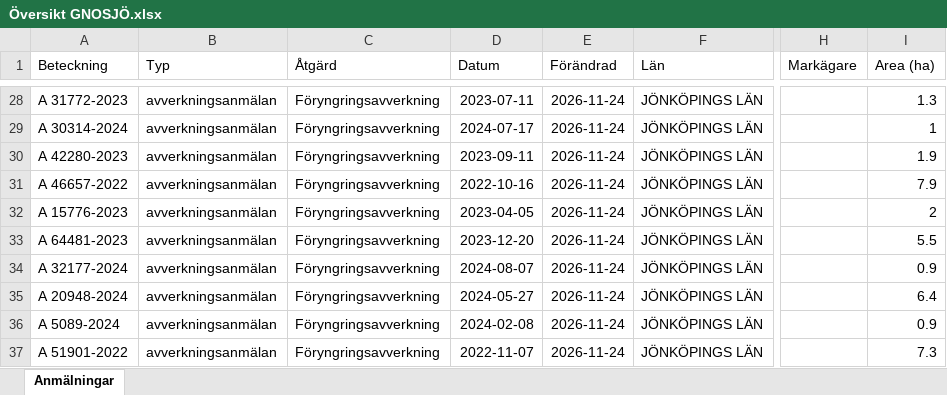
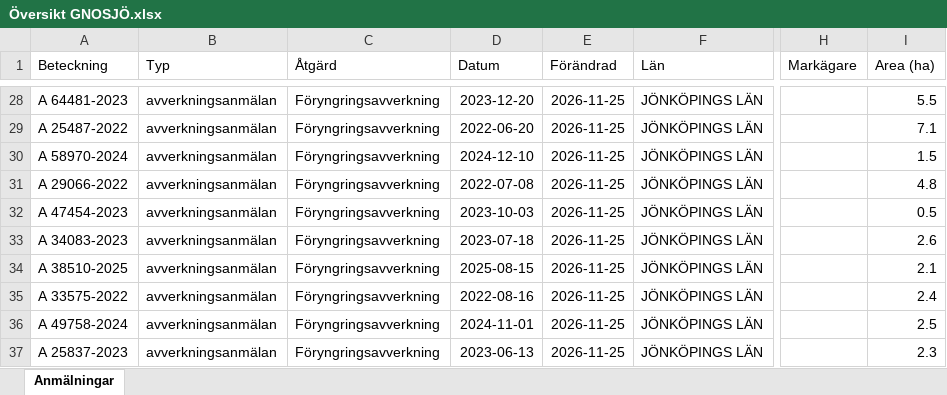
Before and after one commit to klasma/Logging_0617, an Excel workbook: Översikt GNOSJÖ.xlsx, sheet Anmälningar, drawn as a sheet; only a part is shown, gaps mark what is left out; values as stored, in another font and other column widths than the file's, no borders; the diff covers the shown part only; the diff names each change by its address in the sheet, - before the commit and + after, or states it on an @@ line.

```diff
--- a/Översikt GNOSJÖ.xlsx (sheet Anmälningar)
+++ b/Översikt GNOSJÖ.xlsx (sheet Anmälningar)
-A28 (Beteckning): A 31772-2023
+A28 (Beteckning): A 64481-2023
-D28 (Datum): 2023-07-11
+D28 (Datum): 2023-12-20
-E28:E37 (Förändrad): 2026-11-24
+E28:E37 (Förändrad): 2026-11-25
-I28 (Area (ha)): 1.3
+I28 (Area (ha)): 5.5
-A29 (Beteckning): A 30314-2024
+A29 (Beteckning): A 25487-2022
-D29 (Datum): 2024-07-17
+D29 (Datum): 2022-06-20
-I29 (Area (ha)): 1
+I29 (Area (ha)): 7.1
-A30 (Beteckning): A 42280-2023
+A30 (Beteckning): A 58970-2024
-D30 (Datum): 2023-09-11
+D30 (Datum): 2024-12-10
-I30 (Area (ha)): 1.9
+I30 (Area (ha)): 1.5
-A31 (Beteckning): A 46657-2022
+A31 (Beteckning): A 29066-2022
-D31 (Datum): 2022-10-16
+D31 (Datum): 2022-07-08
-I31 (Area (ha)): 7.9
+I31 (Area (ha)): 4.8
-A32 (Beteckning): A 15776-2023
+A32 (Beteckning): A 47454-2023
-D32 (Datum): 2023-04-05
+D32 (Datum): 2023-10-03
-I32 (Area (ha)): 2
+I32 (Area (ha)): 0.5
-A33 (Beteckning): A 64481-2023
+A33 (Beteckning): A 34083-2023
-D33 (Datum): 2023-12-20
+D33 (Datum): 2023-07-18
-I33 (Area (ha)): 5.5
+I33 (Area (ha)): 2.6
-A34 (Beteckning): A 32177-2024
+A34 (Beteckning): A 38510-2025
-D34 (Datum): 2024-08-07
+D34 (Datum): 2025-08-15
-I34 (Area (ha)): 0.9
+I34 (Area (ha)): 2.1
-A35 (Beteckning): A 20948-2024
+A35 (Beteckning): A 33575-2022
-D35 (Datum): 2024-05-27
+D35 (Datum): 2022-08-16
-I35 (Area (ha)): 6.4
+I35 (Area (ha)): 2.4
-A36 (Beteckning): A 5089-2024
+A36 (Beteckning): A 49758-2024
-D36 (Datum): 2024-02-08
+D36 (Datum): 2024-11-01
-I36 (Area (ha)): 0.9
+I36 (Area (ha)): 2.5
-A37 (Beteckning): A 51901-2022
+A37 (Beteckning): A 25837-2023
-D37 (Datum): 2022-11-07
+D37 (Datum): 2023-06-13
-I37 (Area (ha)): 7.3
+I37 (Area (ha)): 2.3
```
Also changed, not shown: 800 edited cells elsewhere in this sheet, artfynd/A 23612-2022 artfynd.xlsx, artfynd/A 28312-2025 artfynd.xlsx, 35 other files.
